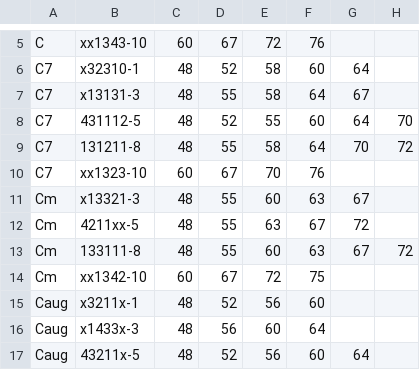
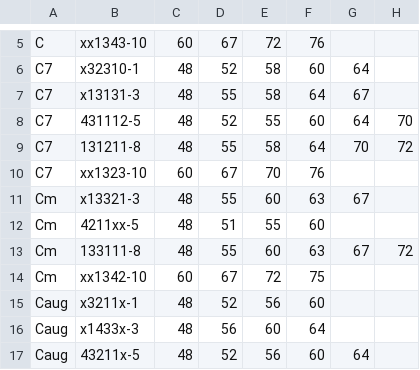
Before and after one commit to ology/MIDI-Chord-Guitar, a CSV file: share/midi-guitar-chord-voicings.csv, drawn as a sheet; only a part is shown, gaps mark what is left out.

Commit message:
Fix Cm MIDI nums

```diff
--- a/share/midi-guitar-chord-voicings.csv
+++ b/share/midi-guitar-chord-voicings.csv
@@ -11,3 +11,3 @@ C7,xx1323-10,60,67,70,76,,
 Cm,x13321-3,48,55,60,63,67,
-Cm,4211xx-5,48,55,63,67,72,
+Cm,4211xx-5,48,51,55,60,,
 Cm,133111-8,48,55,60,63,67,72
```
